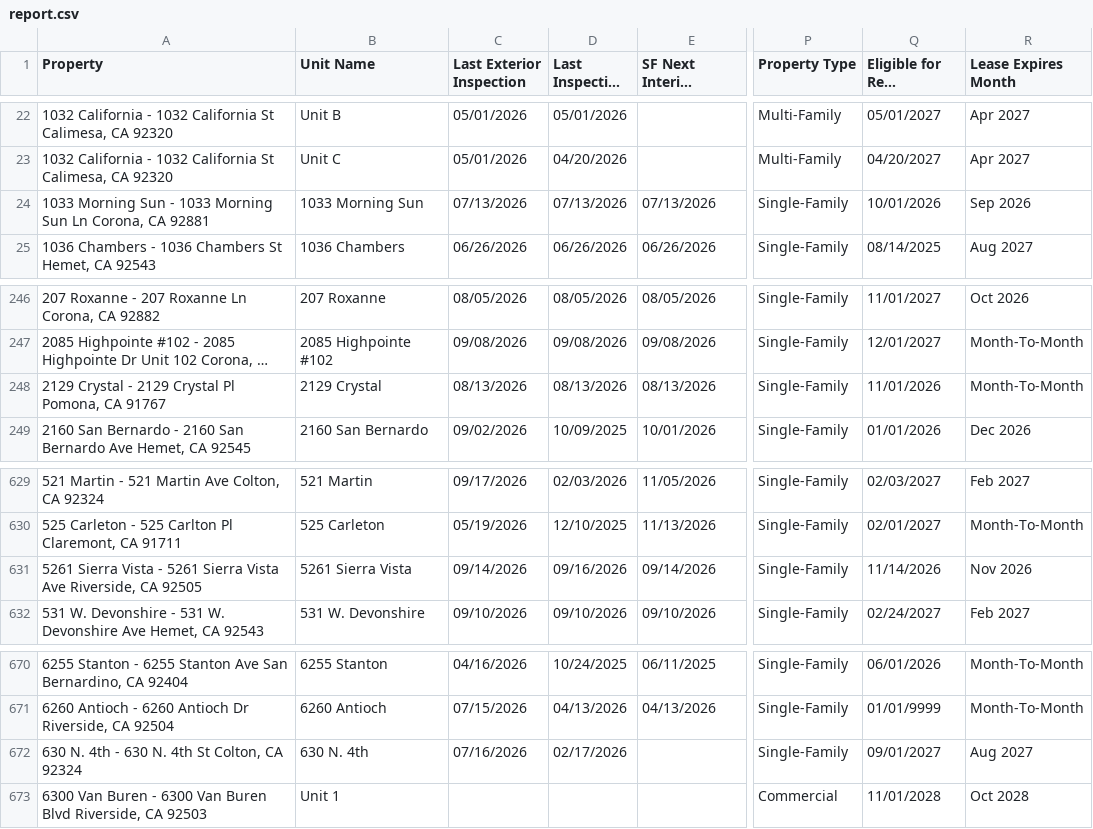
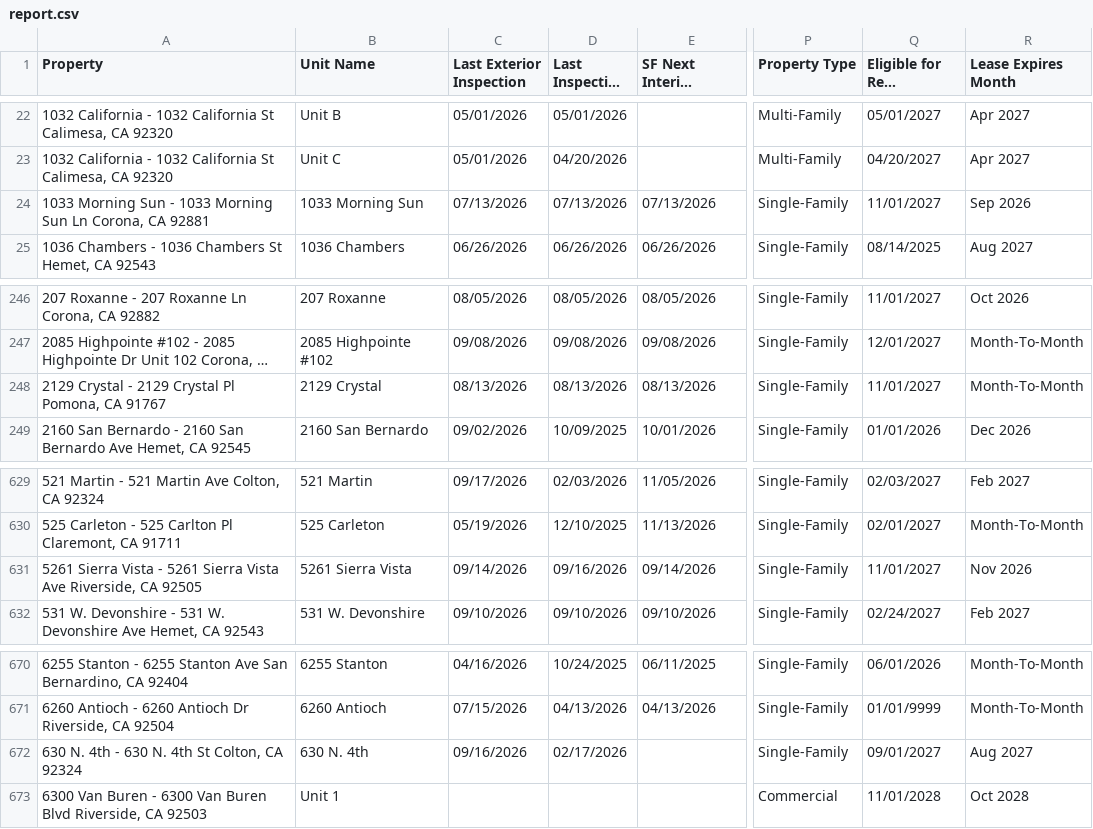
Before and after one commit to ryconn-pm/inspection-portal, a CSV file: data/report.csv, drawn as a sheet; only a part is shown, gaps mark what is left out; long unchanged cells end in …; the diff covers the shown part only; the diff names each change by its address in the sheet, - before the commit and + after, or states it on an @@ line.

Commit message:
Auto-update inspection report

```diff
--- a/data/report.csv
+++ b/data/report.csv
-Q24 (Eligible for Rent Increase): 10/01/2026
+Q24 (Eligible for Rent Increase): 11/01/2027
-Q248 (Eligible for Rent Increase): 11/01/2026
+Q248 (Eligible for Rent Increase): 11/01/2027
-Q631 (Eligible for Rent Increase): 11/14/2026
+Q631 (Eligible for Rent Increase): 11/01/2027
-C672 (Last Exterior Inspection): 07/16/2026
+C672 (Last Exterior Inspection): 09/16/2026
```
Also changed, not shown: 44 edited cells elsewhere in this file.
